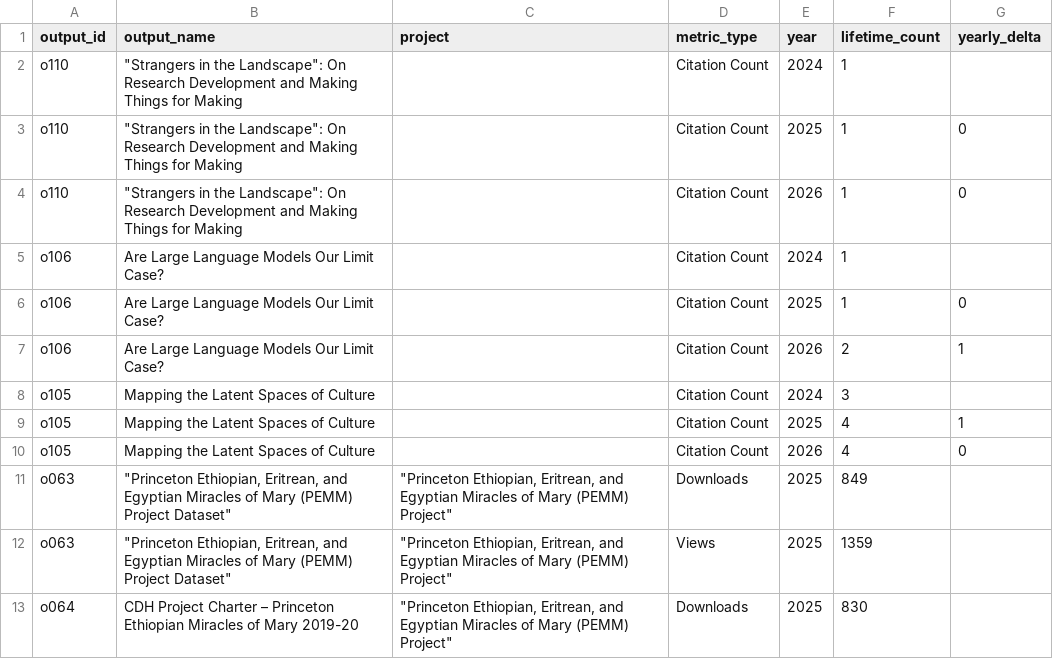
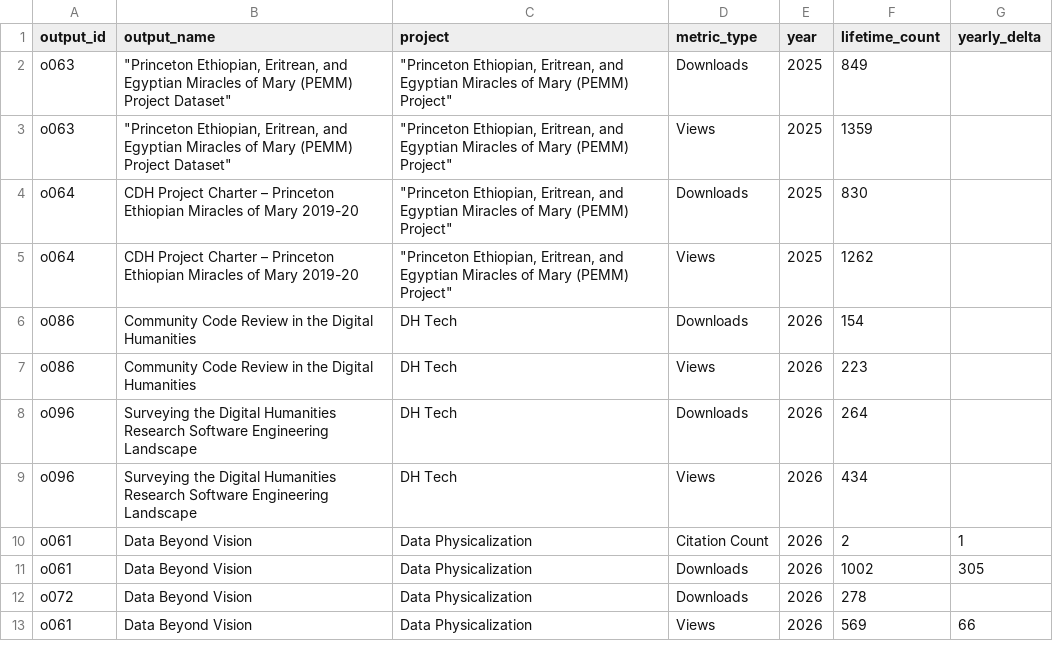
Before and after one commit to Princeton-CDH/research-outputs, a CSV file: rollups/yearly-metrics.csv, drawn as a sheet; only a part is shown; the shorter side is filled out with more unchanged rows; the diff names each change by its address in the sheet, - before the commit and + after, or states it on an @@ line.

```diff
--- a/rollups/yearly-metrics.csv
+++ b/rollups/yearly-metrics.csv
-row 2: o110 | "Strangers in the Landscape": On Research Development and Making Things for Making |  | Citation Count | 2024 | 1
-row 3: o110 | "Strangers in the Landscape": On Research Development and Making Things for Making |  | Citation Count | 2025 | 1 | 0
-row 4: o110 | "Strangers in the Landscape": On Research Development and Making Things for Making |  | Citation Count | 2026 | 1 | 0
-row 5: o106 | Are Large Language Models Our Limit Case? |  | Citation Count | 2024 | 1
-row 6: o106 | Are Large Language Models Our Limit Case? |  | Citation Count | 2025 | 1 | 0
-row 7: o106 | Are Large Language Models Our Limit Case? |  | Citation Count | 2026 | 2 | 1
-row 8: o105 | Mapping the Latent Spaces of Culture |  | Citation Count | 2024 | 3
-row 9: o105 | Mapping the Latent Spaces of Culture |  | Citation Count | 2025 | 4 | 1
-row 10: o105 | Mapping the Latent Spaces of Culture |  | Citation Count | 2026 | 4 | 0
```
Also changed, not shown: data/people.csv, 15 other files.
